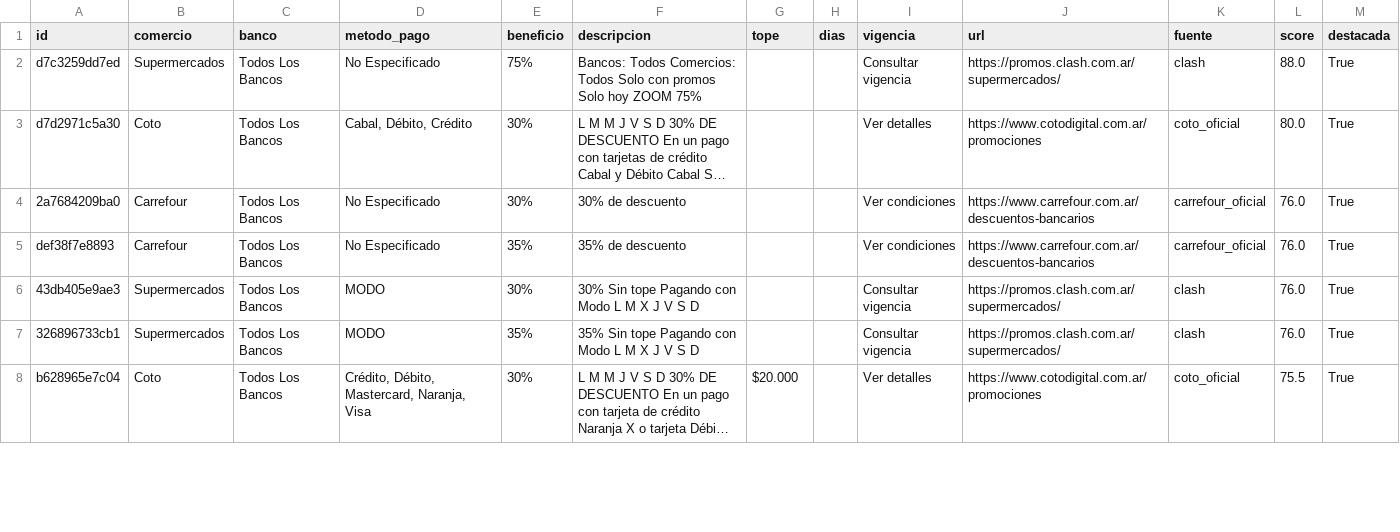
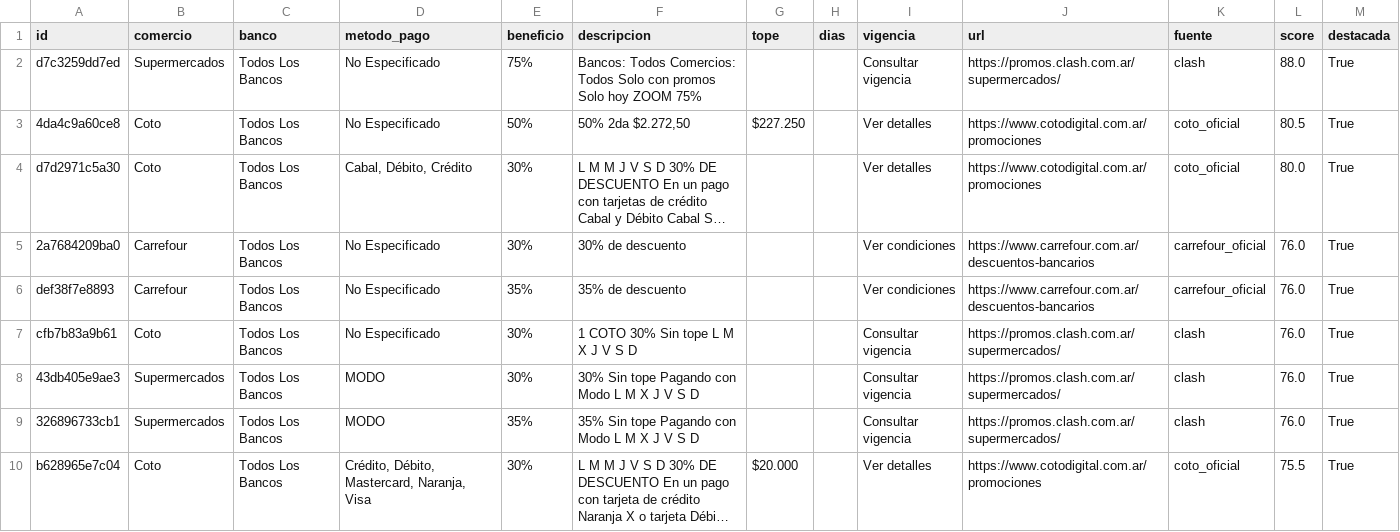
Before and after one commit to paprikacc/promos-argentina, a CSV file: data/promos.csv, drawn as a sheet; only a part is shown; long unchanged cells end in …; the diff covers the shown part only; the diff names each change by its address in the sheet, - before the commit and + after, or states it on an @@ line.

```diff
--- a/data/promos.csv
+++ b/data/promos.csv
+row 3: 4da4c9a60ce8 | Coto | Todos Los Bancos | No Especificado | 50% | 50% 2da $2.272,50 | $227.250 |  | Ver detalles | https://www.cotodigital.com.ar/promociones | coto_oficial | 80.5 | True
+row 7: cfb7b83a9b61 | Coto | Todos Los Bancos | No Especificado | 30% | 1 COTO 30% Sin tope L M X J V S D |  |  | Consultar vigencia | https://promos.clash.com.ar/supermercados/ | clash | 76.0 | True
```
Also changed, not shown: 5 added rows, 6 removed rows, 1 moved row and 10 edited cells elsewhere in this file, 6 other files.
